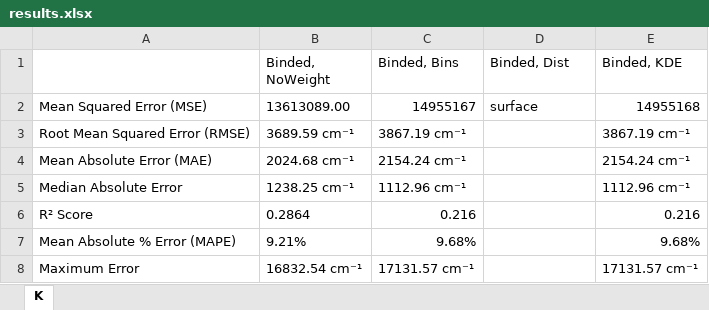
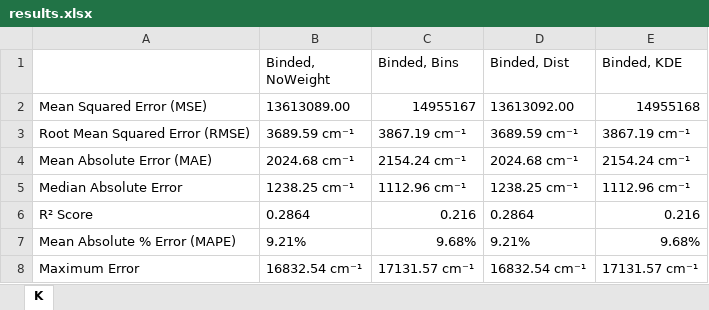
Before and after one commit to krzyk87/AtomEnergyLevels, an Excel workbook: saved_models/results.xlsx, sheet K, drawn as a sheet; values as stored, in another font and other column widths than the file's, no borders; the diff names each change by its address in the sheet, - before the commit and + after, or states it on an @@ line.

```diff
--- a/saved_models/results.xlsx (sheet K)
+++ b/saved_models/results.xlsx (sheet K)
-D2 (Binded, Dist): surface
+D2 (Binded, Dist): 13613092.00
-D3 (Binded, Dist): (empty)
+D3 (Binded, Dist): 3689.59 cm⁻¹
-D4 (Binded, Dist): (empty)
+D4 (Binded, Dist): 2024.68 cm⁻¹
-D5 (Binded, Dist): (empty)
+D5 (Binded, Dist): 1238.25 cm⁻¹
-D6 (Binded, Dist): (empty)
+D6 (Binded, Dist): 0.2864
-D7 (Binded, Dist): (empty)
+D7 (Binded, Dist): 9.21%
-D8 (Binded, Dist): (empty)
+D8 (Binded, Dist): 16832.54 cm⁻¹
```
Also changed, not shown: 13 other files.
